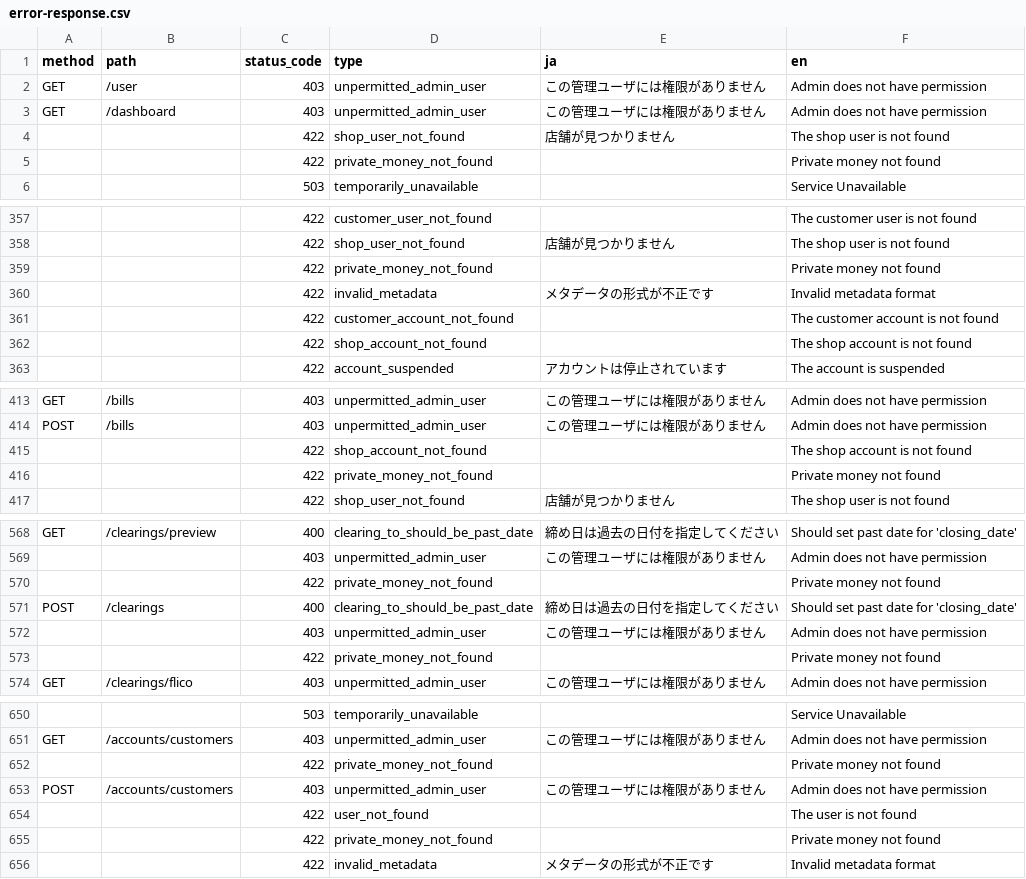
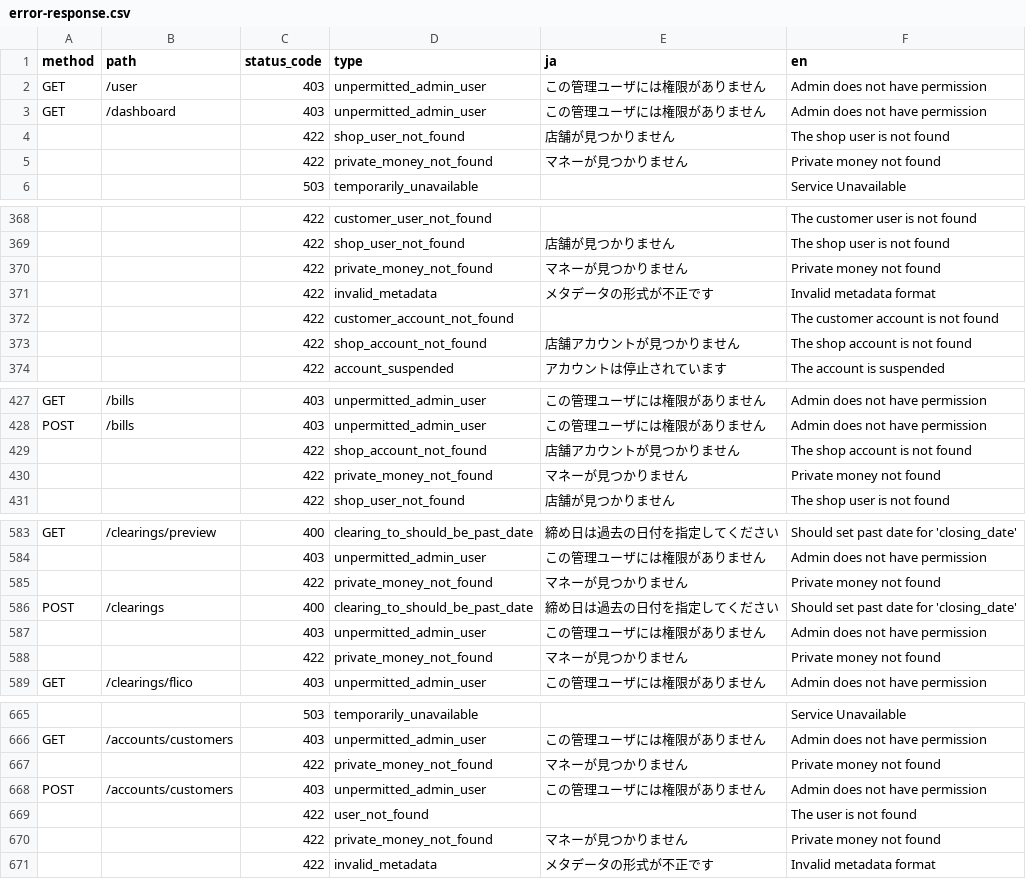
Before and after one commit to pokepay/partner-java-sdk, a CSV file: docs/error-response.csv, drawn as a sheet; only a part is shown, gaps mark what is left out; addresses are those after the commit; the diff covers the shown part only; the diff names each change by its address in the sheet, - before the commit and + after, or states it on an @@ line.

```diff
--- a/docs/error-response.csv
+++ b/docs/error-response.csv
-E5 (ja): (empty)
+E5 (ja): マネーが見つかりません
-E370 (ja): (empty)
+E370 (ja): マネーが見つかりません
-E373 (ja): (empty)
+E373 (ja): 店舗アカウントが見つかりません
-E429 (ja): (empty)
+E429 (ja): 店舗アカウントが見つかりません
-E430 (ja): (empty)
+E430 (ja): マネーが見つかりません
-E585 (ja): (empty)
+E585 (ja): マネーが見つかりません
-E588 (ja): (empty)
+E588 (ja): マネーが見つかりません
-E667 (ja): (empty)
+E667 (ja): マネーが見つかりません
-E670 (ja): (empty)
+E670 (ja): マネーが見つかりません
```
Also changed, not shown: 17 added rows, 4 moved rows and 36 edited cells elsewhere in this file.
